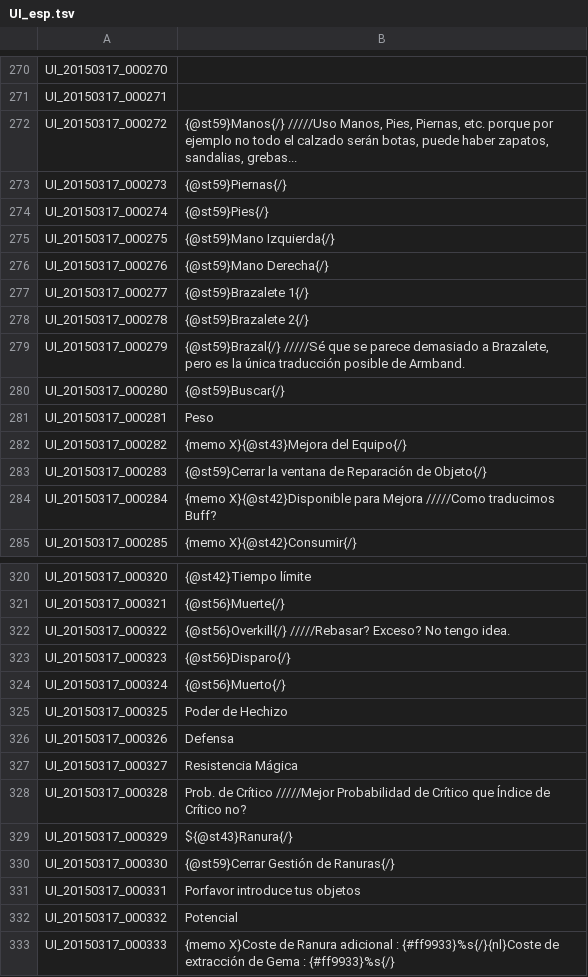
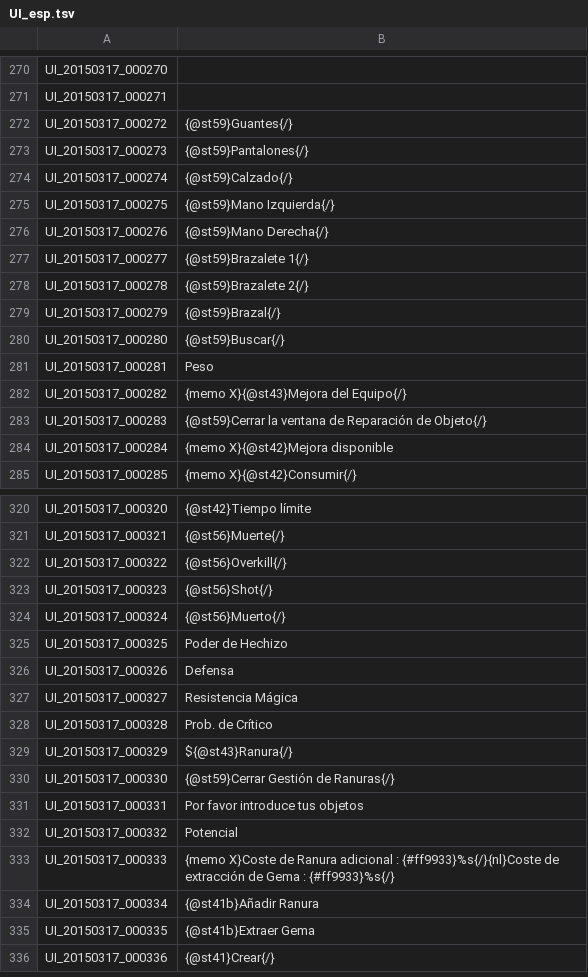
Before and after one commit to keira104/Tree-of-Savior-Spanish, a TSV file: UI_esp.tsv, drawn as a sheet; only a part is shown, gaps mark what is left out; the shorter side is filled out with more unchanged rows; the diff covers the shown part only.

Commit message:
Update UI_esp.tsv

```diff
--- a/UI_esp.tsv
+++ b/UI_esp.tsv
@@ -271,5 +271,5 @@ UI_20150317_000270
 UI_20150317_000271	
-UI_20150317_000272	{@st59}Manos{/} /////Uso Manos, Pies, Piernas, etc. porque por ejemplo no todo el calzado serán botas, puede haber zapatos, sandalias, grebas...
-UI_20150317_000273	{@st59}Piernas{/}
-UI_20150317_000274	{@st59}Pies{/}
+UI_20150317_000272	{@st59}Guantes{/}
+UI_20150317_000273	{@st59}Pantalones{/}
+UI_20150317_000274	{@st59}Calzado{/}
 UI_20150317_000275	{@st59}Mano Izquierda{/}
@@ -278,3 +278,3 @@ UI_20150317_000277	{@st59}Brazalete 1{/}
 UI_20150317_000278	{@st59}Brazalete 2{/}
-UI_20150317_000279	{@st59}Brazal{/} /////Sé que se parece demasiado a Brazalete, pero es la única traducción posible de Armband.
+UI_20150317_000279	{@st59}Brazal{/}
 UI_20150317_000280	{@st59}Buscar{/}
@@ -283,3 +283,3 @@ UI_20150317_000282	{memo X}{@st43}Mejora del Equipo{/}
 UI_20150317_000283	{@st59}Cerrar la ventana de Reparación de Objeto{/}
-UI_20150317_000284	{memo X}{@st42}Disponible para Mejora /////Como traducimos Buff?
+UI_20150317_000284	{memo X}{@st42}Mejora disponible
 UI_20150317_000285	{memo X}{@st42}Consumir{/}
@@ -321,4 +321,4 @@ UI_20150317_000320	{@st42}Tiempo límite
 UI_20150317_000321	{@st56}Muerte{/}
-UI_20150317_000322	{@st56}Overkill{/} /////Rebasar? Exceso? No tengo idea.
-UI_20150317_000323	{@st56}Disparo{/}
+UI_20150317_000322	{@st56}Overkill{/}
+UI_20150317_000323	{@st56}Shot{/}
 UI_20150317_000324	{@st56}Muerto{/}
@@ -327,6 +327,6 @@ UI_20150317_000326	Defensa
 UI_20150317_000327	Resistencia Mágica
-UI_20150317_000328	Prob. de Crítico   /////Mejor Probabilidad de Crítico que Índice de Crítico no?
+UI_20150317_000328	Prob. de Crítico
 UI_20150317_000329	${@st43}Ranura{/}
 UI_20150317_000330	{@st59}Cerrar Gestión de Ranuras{/}
-UI_20150317_000331	Porfavor introduce tus objetos
+UI_20150317_000331	Por favor introduce tus objetos
 UI_20150317_000332	Potencial
```
Also changed, not shown: 1 edited cell elsewhere in this file.
